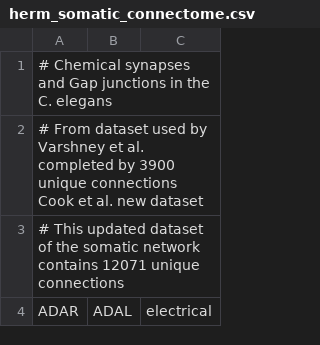
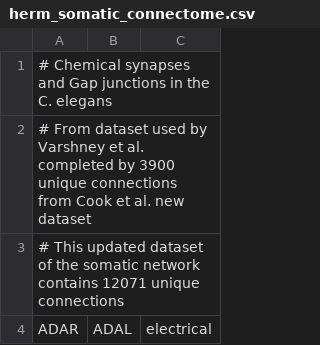
Before and after one commit to elkMm/KMSnet, a CSV file: examples/data/merged/herm_somatic_connectome.csv, drawn as a sheet; only a part is shown.

```diff
--- a/examples/data/merged/herm_somatic_connectome.csv
+++ b/examples/data/merged/herm_somatic_connectome.csv
@@ -1,3 +1,3 @@
 # Chemical synapses and Gap junctions in the C. elegans
-# From dataset used by Varshney et al. completed by 3900 unique connections Cook et al. new dataset
+# From dataset used by Varshney et al. completed by 3900 unique connections from Cook et al. new dataset
 # This updated dataset of the somatic network contains 12071 unique connections
```
Also changed, not shown: 18 other files.
